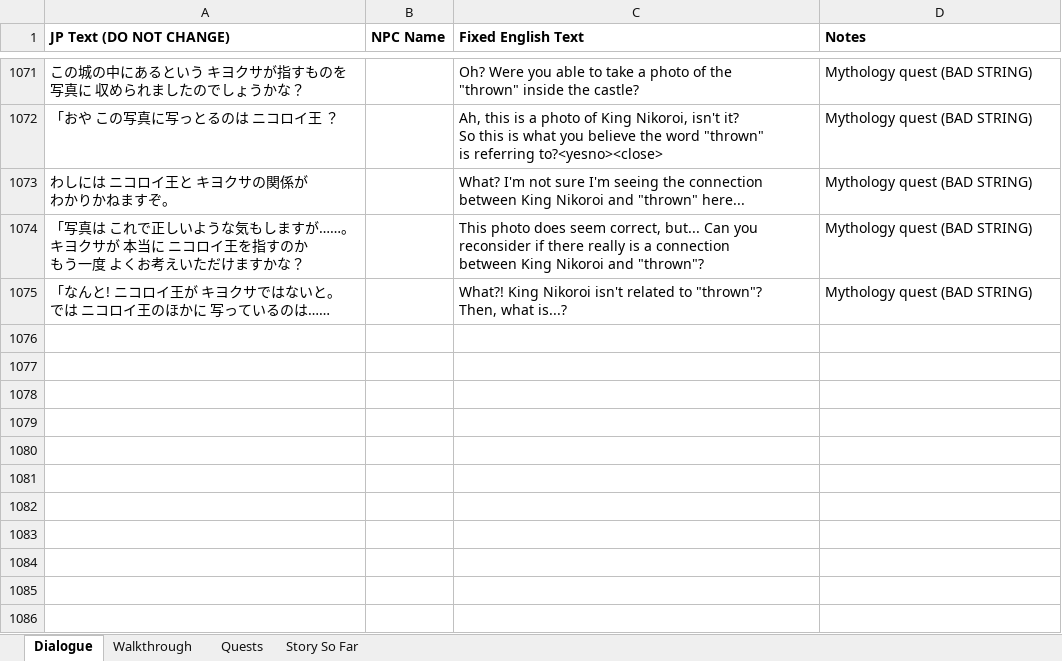
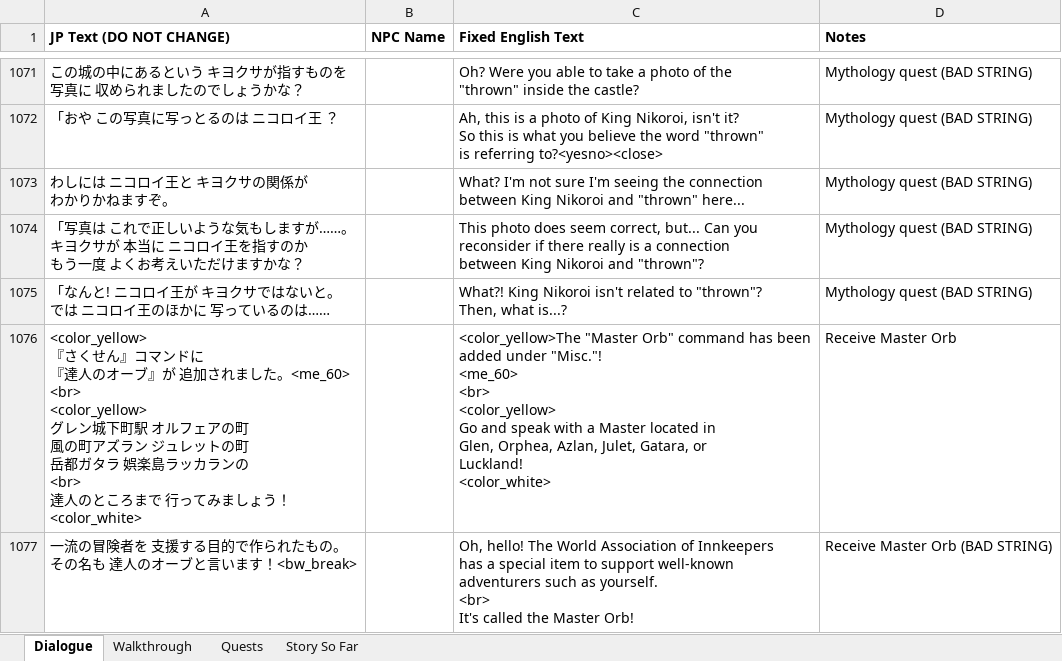
Before and after one commit to dqx-translation-project/dqx-custom-translations, an Excel workbook: csv/merge.xlsx, sheet Dialogue, drawn as a sheet; only a part is shown, gaps mark what is left out; values as stored, in another font and other column widths than the file's, no borders; charts and pictures not drawn; ↵ is a line break in a cell; the diff covers the shown part only; the diff names each change by its address in the sheet, - before the commit and + after, or states it on an @@ line.

Commit message:
Update merge.xlsx

```diff
--- a/csv/merge.xlsx (sheet Dialogue)
+++ b/csv/merge.xlsx (sheet Dialogue)
+row 1076: <color_yellow> ↵ 『さくせん』コマンドに ↵ 『達人のオーブ』が 追加されました。<me_60> ↵ <br> ↵ <color_yellow> ↵ グレン城下町駅 オルフェアの町 ↵ 風の町アズラン ジュレットの町 ↵ 岳都ガタラ 娯楽島ラッカランの ↵ <br> ↵ 達人のところまで 行ってみましょう！<color_white> |  | <color_yellow>The "Master Orb" command has been ↵ added under "Misc."! ↵ <me_60> ↵ <br> ↵ <color_yellow> ↵ Go and speak with a Master located in ↵ Glen, Orphea, Azlan, Julet, Gatara, or ↵ Luckland! ↵ <color_white> | Receive Master Orb
+row 1077: 一流の冒険者を 支援する目的で作られたもの。 ↵ その名も 達人のオーブと言います！<bw_break> |  | Oh, hello! The World Association of Innkeepers ↵ has a special item to support well-known ↵ adventurers such as yourself. ↵ <br> ↵ It's called the Master Orb! | Receive Master Orb (BAD STRING)
```
Also changed, not shown: 1 added row elsewhere in this sheet.
